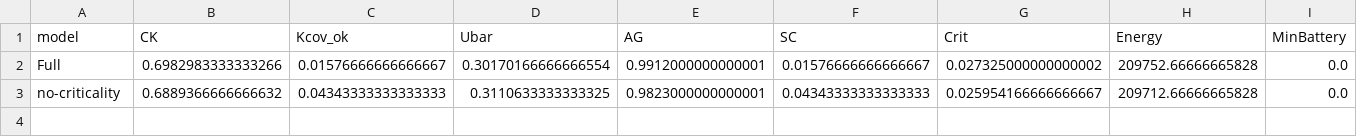
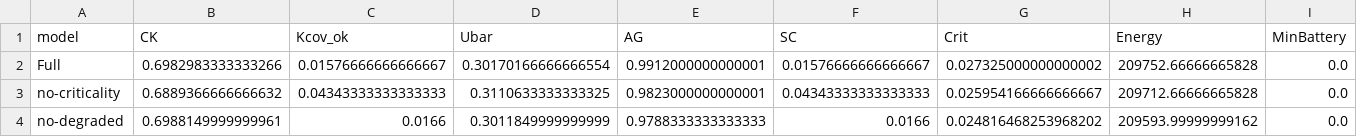
Before and after one commit to moudook/uav-iot-persistent-coverage, a CSV file: ml_impl/results_ablation.csv, drawn as a sheet; only a part is shown; rows hold the shown columns only; the diff names each change by its address in the sheet, - before the commit and + after, or states it on an @@ line.

```diff
--- a/ml_impl/results_ablation.csv
+++ b/ml_impl/results_ablation.csv
+row 4: no-degraded | 0.6988149999999961 | 0.0166 | 0.3011849999999999 | 0.9788333333333333 | 0.0166 | 0.024816468253968202 | 209593.99999999162 | 0.0
```
Also changed, not shown: 5 other files.
